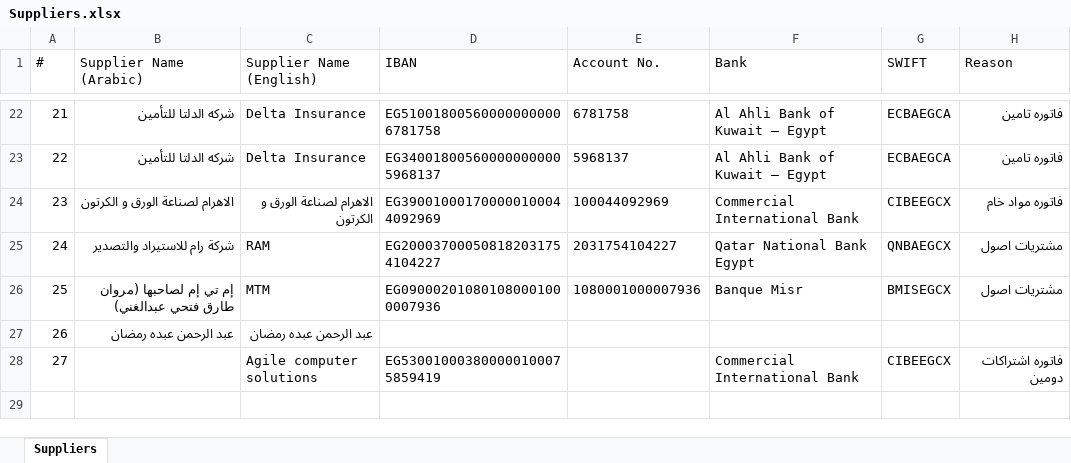
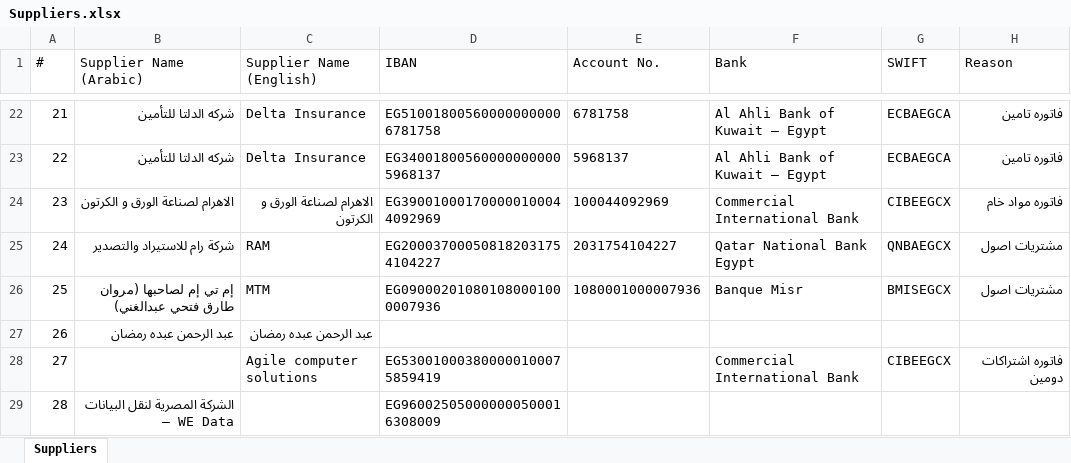
Before and after one commit to ahmedm838/bank-forms, an Excel workbook: data/Suppliers.xlsx, sheet Suppliers, drawn as a sheet; only a part is shown, gaps mark what is left out; values as stored, in another font and other column widths than the file's, no borders; the diff names each change by its address in the sheet, - before the commit and + after, or states it on an @@ line.

Commit message:
Update Suppliers.xlsx from Bank Forms

```diff
--- a/data/Suppliers.xlsx (sheet Suppliers)
+++ b/data/Suppliers.xlsx (sheet Suppliers)
+row 29: 28 | الشركة المصرية لنقل البيانات – WE Data |  | EG960025050000000500016308009
```
